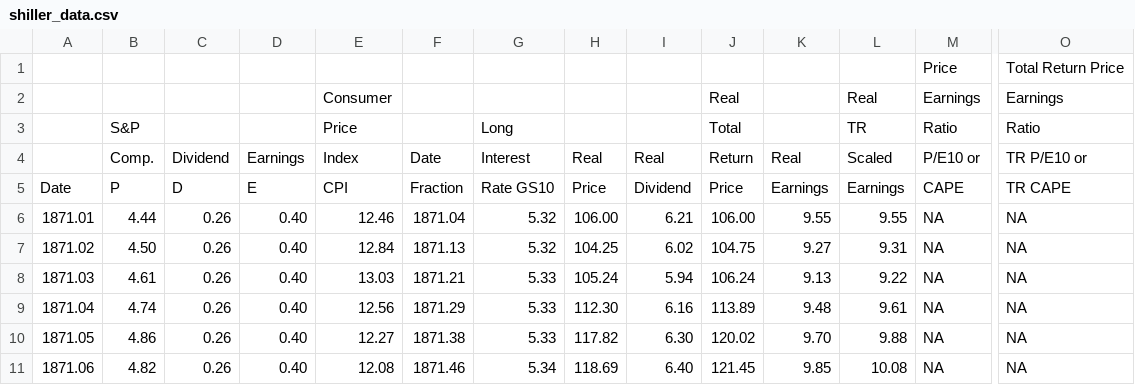
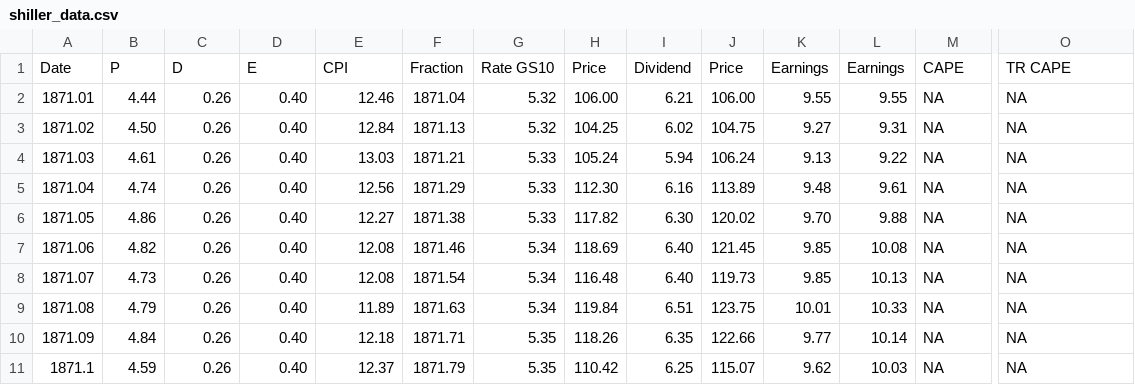
Before and after one commit to rozim/Data, a CSV file: shiller_data.csv, drawn as a sheet; only a part is shown, gaps mark what is left out; the shorter side is filled out with more unchanged rows; rows hold the shown columns only; the diff names each change by its address in the sheet, - before the commit and + after, or states it on an @@ line.

```diff
--- a/shiller_data.csv
+++ b/shiller_data.csv
-row 1:  |  |  |  |  |  |  |  |  |  |  |  | Price | Total Return Price
-row 2:  |  |  |  | Consumer |  |  |  |  | Real |  | Real | Earnings | Earnings
-row 3:  | S&P |  |  | Price |  | Long |  |  | Total |  | TR | Ratio | Ratio
-row 4:  | Comp. | Dividend | Earnings | Index | Date | Interest | Real | Real | Return | Real | Scaled | P/E10 or | TR P/E10 or
```
Also changed, not shown: 1 other file.
